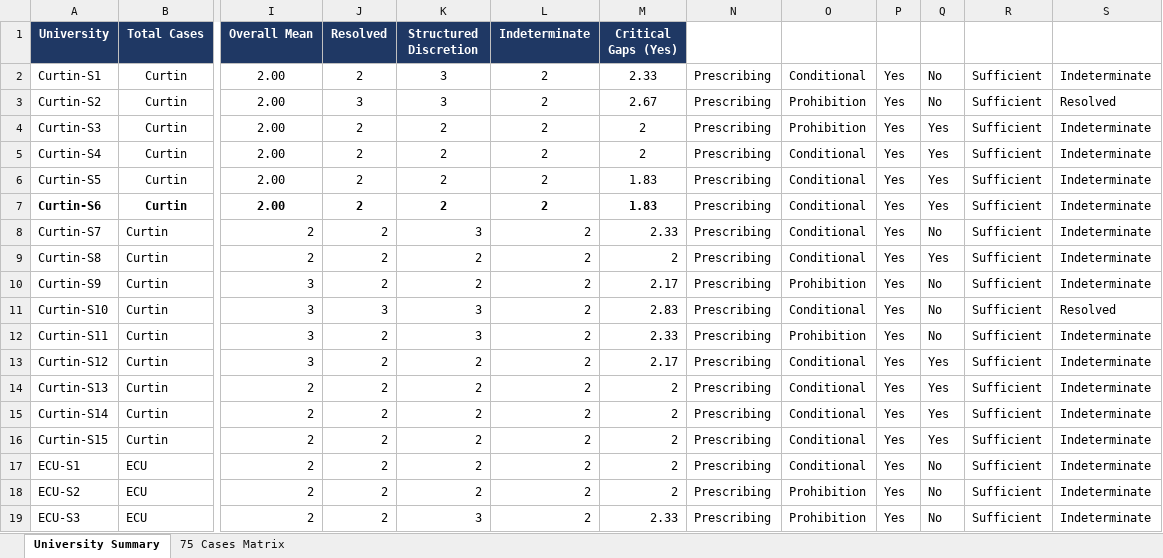
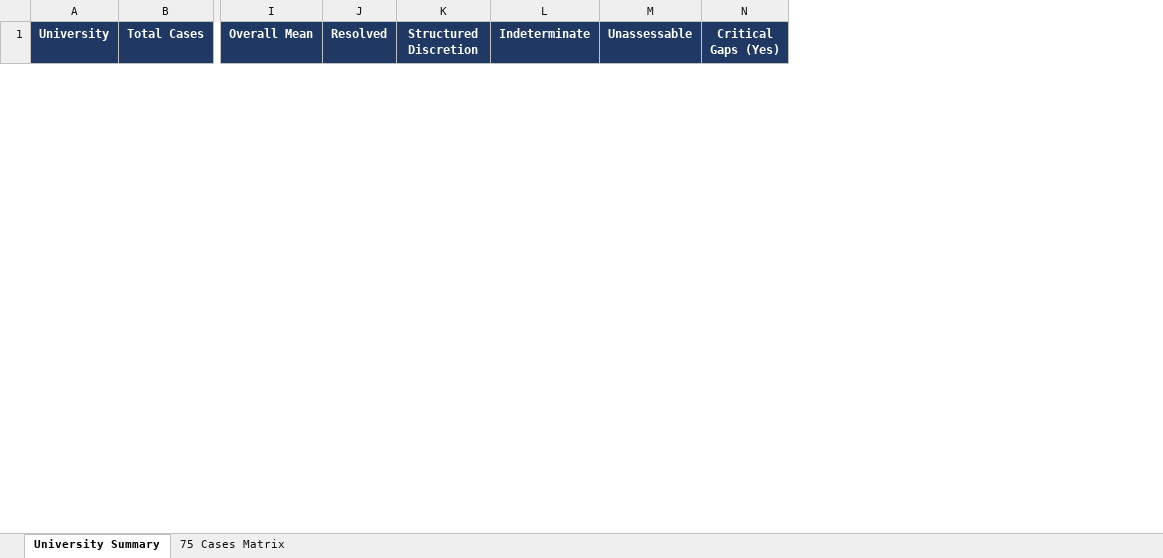
Before and after one commit to biranchicoder/university-Stress-test-coding, an Excel workbook: HCoder_1_Complete/HCoder_1_75_cases_summary.xlsx, sheet University Summary, drawn as a sheet; only a part is shown, gaps mark what is left out; values as stored, in another font and other column widths than the file's, no borders; removed rows and columns are numbered as before the commit, all else as after; rows hold the shown columns only; the diff covers the shown part only; the diff names each change by its address in the sheet, - before the commit and + after, or states it on an @@ line.

```diff
--- a/HCoder_1_Complete/HCoder_1_75_cases_summary.xlsx (sheet University Summary)
+++ b/HCoder_1_Complete/HCoder_1_75_cases_summary.xlsx (sheet University Summary)
+column M (Unassessable), empty
-column N, empty
-column O, empty
-column P, empty
-column Q, empty
-column R, empty
-column S, empty
-row 2: Curtin-S1 | Curtin | 2.00 | 2 | 3 | 2 | 2.33 | Prescribing | Conditional | Yes | No | Sufficient | Indeterminate
-row 3: Curtin-S2 | Curtin | 2.00 | 3 | 3 | 2 | 2.67 | Prescribing | Prohibition | Yes | No | Sufficient | Resolved
-row 4: Curtin-S3 | Curtin | 2.00 | 2 | 2 | 2 | 2 | Prescribing | Prohibition | Yes | Yes | Sufficient | Indeterminate
-row 5: Curtin-S4 | Curtin | 2.00 | 2 | 2 | 2 | 2 | Prescribing | Conditional | Yes | Yes | Sufficient | Indeterminate
-row 6: Curtin-S5 | Curtin | 2.00 | 2 | 2 | 2 | 1.83 | Prescribing | Conditional | Yes | Yes | Sufficient | Indeterminate
-row 7: Curtin-S6 | Curtin | 2.00 | 2 | 2 | 2 | 1.83 | Prescribing | Conditional | Yes | Yes | Sufficient | Indeterminate
-row 8: Curtin-S7 | Curtin | 2 | 2 | 3 | 2 | 2.33 | Prescribing | Conditional | Yes | No | Sufficient | Indeterminate
-row 9: Curtin-S8 | Curtin | 2 | 2 | 2 | 2 | 2 | Prescribing | Conditional | Yes | Yes | Sufficient | Indeterminate
-row 10: Curtin-S9 | Curtin | 3 | 2 | 2 | 2 | 2.17 | Prescribing | Prohibition | Yes | No | Sufficient | Indeterminate
-row 11: Curtin-S10 | Curtin | 3 | 3 | 3 | 2 | 2.83 | Prescribing | Conditional | Yes | No | Sufficient | Resolved
-row 12: Curtin-S11 | Curtin | 3 | 2 | 3 | 2 | 2.33 | Prescribing | Prohibition | Yes | No | Sufficient | Indeterminate
-row 13: Curtin-S12 | Curtin | 3 | 2 | 2 | 2 | 2.17 | Prescribing | Conditional | Yes | Yes | Sufficient | Indeterminate
-row 14: Curtin-S13 | Curtin | 2 | 2 | 2 | 2 | 2 | Prescribing | Conditional | Yes | Yes | Sufficient | Indeterminate
-row 15: Curtin-S14 | Curtin | 2 | 2 | 2 | 2 | 2 | Prescribing | Conditional | Yes | Yes | Sufficient | Indeterminate
-row 16: Curtin-S15 | Curtin | 2 | 2 | 2 | 2 | 2 | Prescribing | Conditional | Yes | Yes | Sufficient | Indeterminate
-row 17: ECU-S1 | ECU | 2 | 2 | 2 | 2 | 2 | Prescribing | Conditional | Yes | No | Sufficient | Indeterminate
-row 18: ECU-S2 | ECU | 2 | 2 | 2 | 2 | 2 | Prescribing | Prohibition | Yes | No | Sufficient | Indeterminate
-row 19: ECU-S3 | ECU | 2 | 2 | 3 | 2 | 2.33 | Prescribing | Prohibition | Yes | No | Sufficient | Indeterminate
```
Also changed, not shown: 6 added rows and 57 removed rows elsewhere in this sheet, sheet 75 Cases Matrix, 10 other files.
